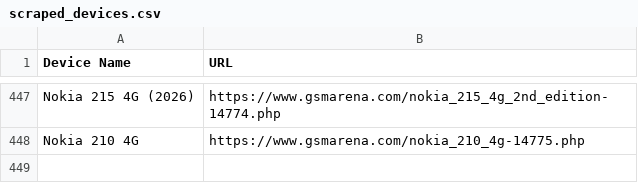
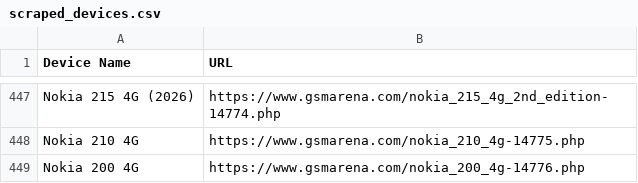
Before and after one commit to fahimpyto/ZuZu_autbot, a CSV file: scraped_devices.csv, drawn as a sheet; only a part is shown, gaps mark what is left out; the diff names each change by its address in the sheet, - before the commit and + after, or states it on an @@ line.

```diff
--- a/scraped_devices.csv
+++ b/scraped_devices.csv
+row 449: Nokia 200 4G | https://www.gsmarena.com/nokia_200_4g-14776.php
```
Also changed, not shown: 3 other files.
